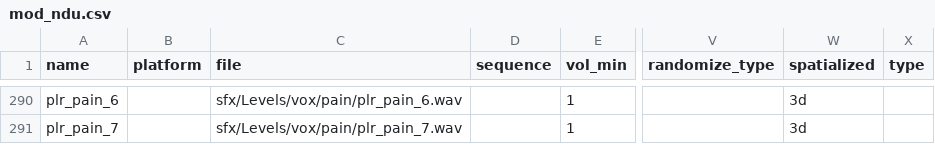
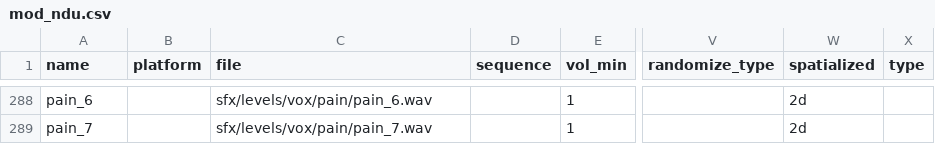
Before and after one commit to Keyware-Digital/NDU-Reloaded, a CSV file: soundaliases/mod_ndu.csv, drawn as a sheet; only a part is shown, gaps mark what is left out; addresses are those after the commit; the diff covers the shown part only; the diff names each change by its address in the sheet, - before the commit and + after, or states it on an @@ line.

```diff
--- a/soundaliases/mod_ndu.csv
+++ b/soundaliases/mod_ndu.csv
-A288 (name): plr_pain_6
+A288 (name): pain_6
-C288 (file): sfx/Levels/vox/pain/plr_pain_6.wav
+C288 (file): sfx/levels/vox/pain/pain_6.wav
-W288:W289 (spatialized): 3d
+W288:W289 (spatialized): 2d
-A289 (name): plr_pain_7
+A289 (name): pain_7
-C289 (file): sfx/Levels/vox/pain/plr_pain_7.wav
+C289 (file): sfx/levels/vox/pain/pain_7.wav
```
Also changed, not shown: 2 added rows, 4 removed rows and 48 edited cells elsewhere in this file, 14 other files.
